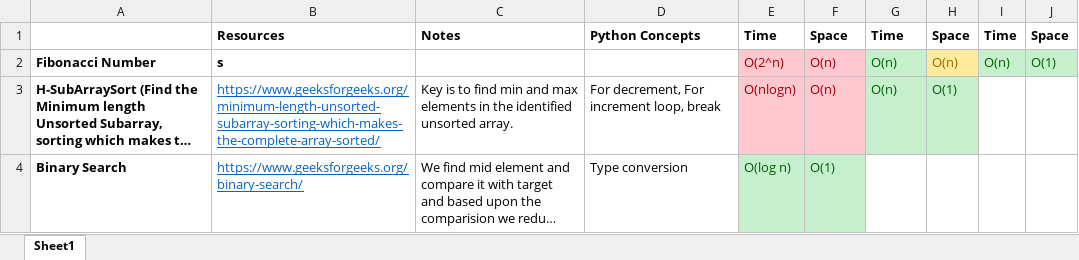
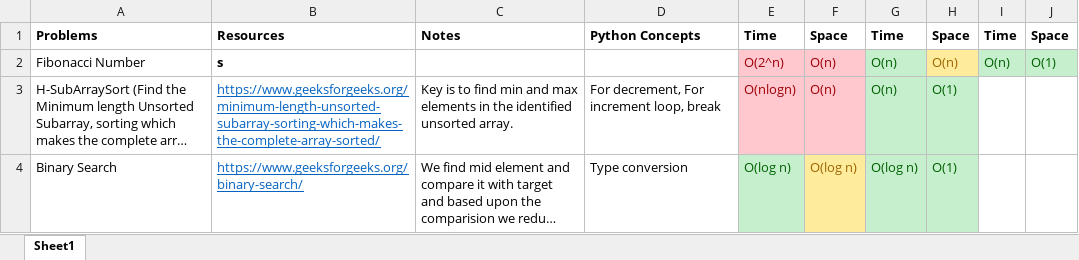
Before and after one commit to gokulnippani/AlgoExpert, an Excel workbook: Analysis.xlsx, sheet Sheet1, drawn as a sheet; long unchanged cells end in …; values as stored, in another font and other column widths than the file's, no borders; the diff names each change by its address in the sheet, - before the commit and + after, or states it on an @@ line.

```diff
--- a/Analysis.xlsx (sheet Sheet1)
+++ b/Analysis.xlsx (sheet Sheet1)
-A1: (empty)
+A1: Problems
-A2:A4 bold: on
+A2:A4 bold: off
-F4: O(1)
+F4: O(log n)
@@ F4 fill: #C6EFCE → #FFEB9C, text colour: #006100 → #9C6500 @@
-G4: (empty)
+G4: O(log n)
-G4:H4 fill: none
+G4:H4 fill: #C6EFCE
-H4: (empty)
+H4: O(1)
```
Also changed, not shown: 1 other file.
